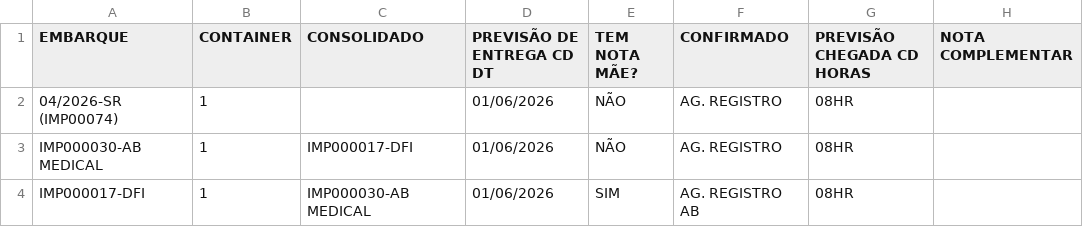
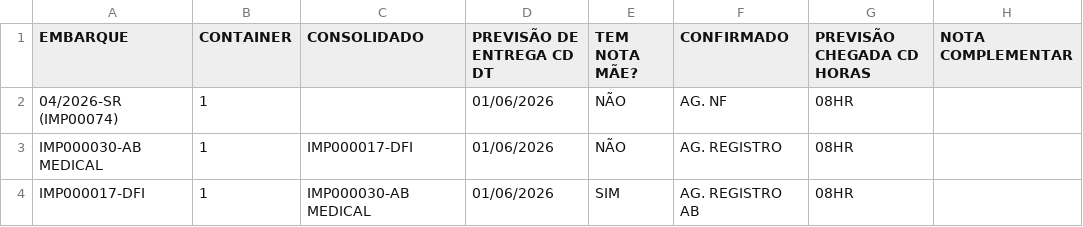
Before and after one commit to FelipeFreitasLabor/FUP-IMPORTA-O, a CSV file: container.csv, drawn as a sheet; only a part is shown; the diff names each change by its address in the sheet, - before the commit and + after, or states it on an @@ line.

Commit message:
Add files via upload

```diff
--- a/container.csv
+++ b/container.csv
-F2 (CONFIRMADO): AG. REGISTRO
+F2 (CONFIRMADO): AG. NF
```
